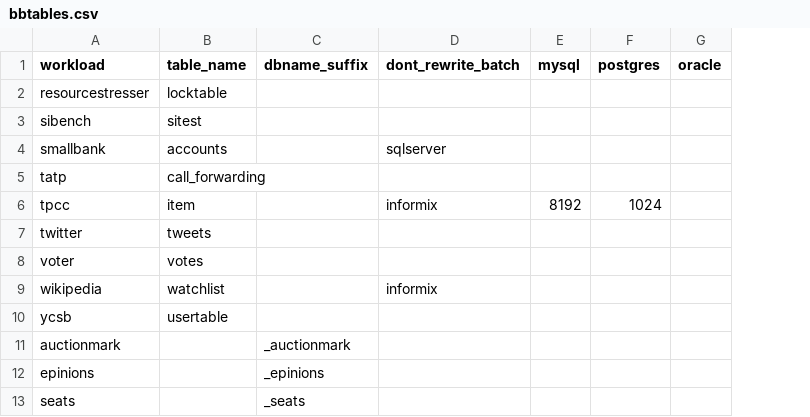
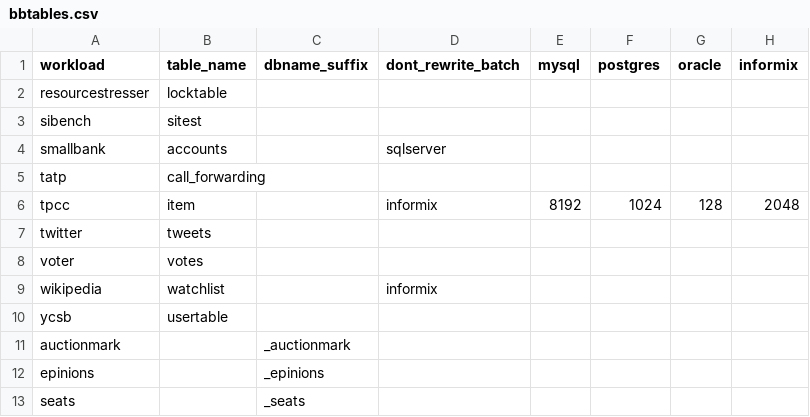
Before and after one commit to arcionlabs/arcion-loadgen, a CSV file: scripts/utils/benchbase/bbtables.csv, drawn as a sheet; the diff names each change by its address in the sheet, - before the commit and + after, or states it on an @@ line.

Commit message:
fix db2 name infer

```diff
--- a/scripts/utils/benchbase/bbtables.csv
+++ b/scripts/utils/benchbase/bbtables.csv
+column H (informix), row 6: 2048
-G6 (oracle): (empty)
+G6 (oracle): 128
```
Also changed, not shown: 4 other files.
